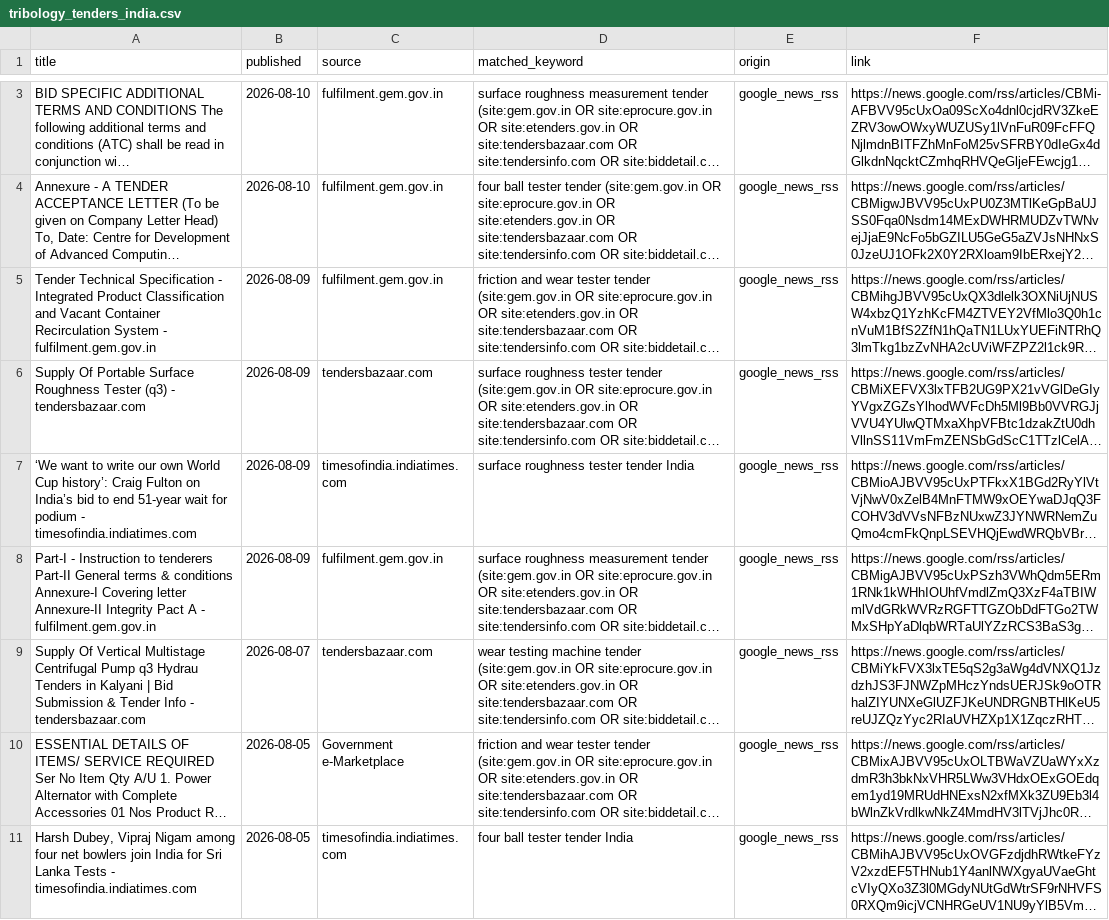
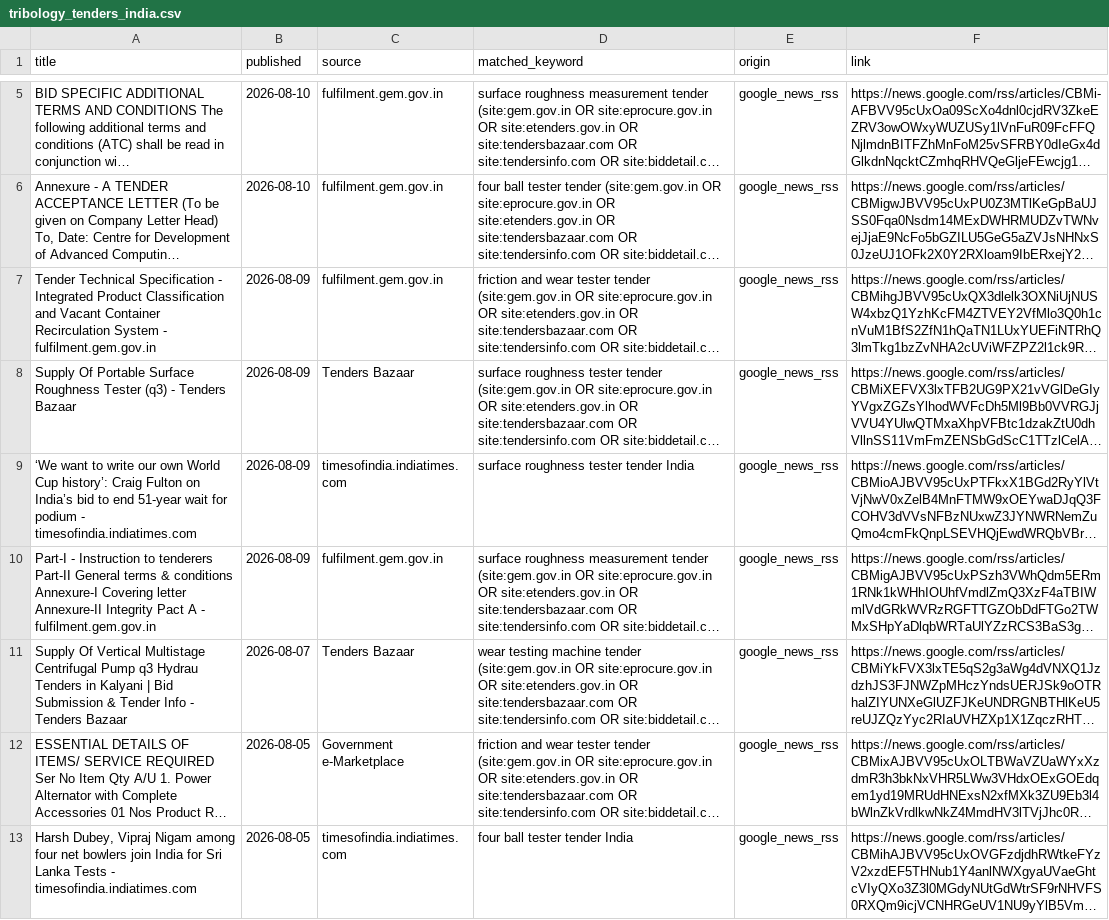
Before and after one commit to prasadkangralkar025/tribology, a CSV file: tribology_tenders_india.csv, drawn as a sheet; only a part is shown, gaps mark what is left out; long unchanged cells end in …; addresses are those after the commit; the diff covers the shown part only; the diff names each change by its address in the sheet, - before the commit and + after, or states it on an @@ line.

```diff
--- a/tribology_tenders_india.csv
+++ b/tribology_tenders_india.csv
-A8 (title): …(q3) - tendersbazaar.com
+A8 (title): …(q3) - Tenders Bazaar
-C8 (source): tendersbazaar.com
+C8 (source): Tenders Bazaar
-A11 (title): …Info - tendersbazaar.com
+A11 (title): …Info - Tenders Bazaar
-C11 (source): tendersbazaar.com
+C11 (source): Tenders Bazaar
```
Also changed, not shown: 2 added rows and 1 removed row elsewhere in this file.
